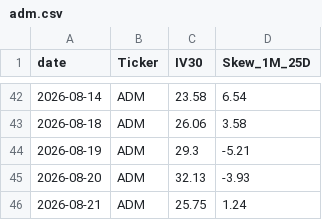
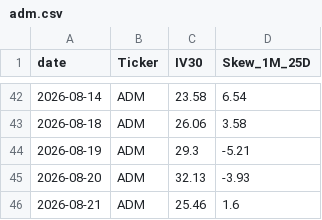
Before and after one commit to KieferOng/vol-dashboard, a CSV file: massive_historical_options_data/adm.csv, drawn as a sheet; only a part is shown, gaps mark what is left out.

```diff
--- a/massive_historical_options_data/adm.csv
+++ b/massive_historical_options_data/adm.csv
@@ -45,2 +45,2 @@ date,Ticker,IV30,Skew_1M_25D
 2026-08-20,ADM,32.13,-3.93
-2026-08-21,ADM,25.75,1.24
+2026-08-21,ADM,25.46,1.6
```
Also changed, not shown: massive_historical_options_data/dia.csv, massive_historical_options_data/eem.csv, 47 other files.
